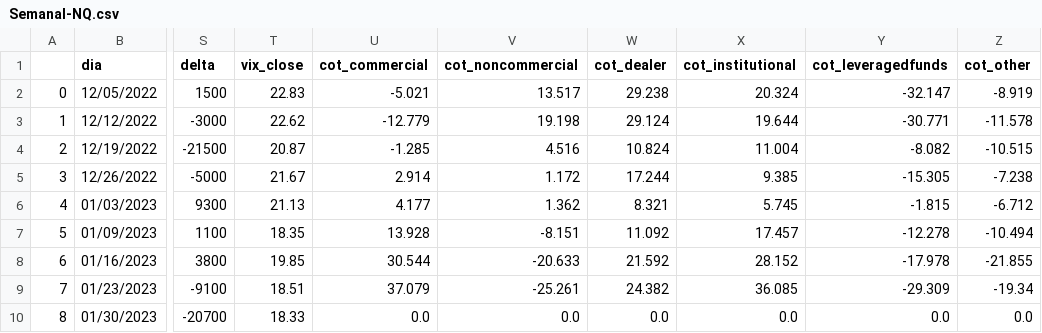
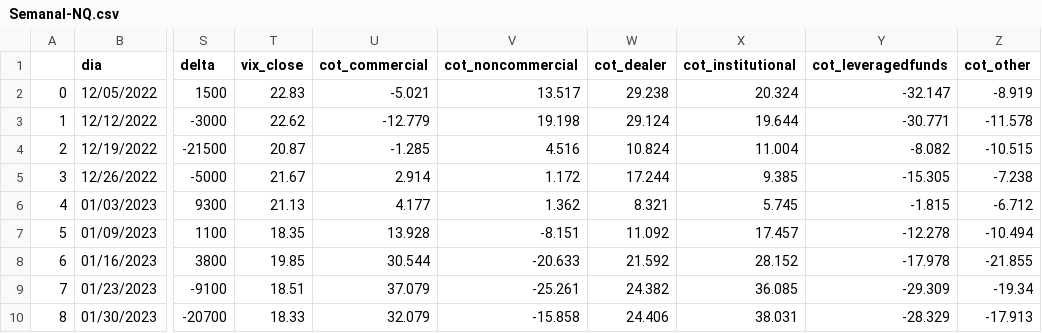
Before and after one commit to jbrass/Dashboard-Trader, a CSV file: Operativa/Semanal-NQ.csv, drawn as a sheet; only a part is shown, gaps mark what is left out; the diff names each change by its address in the sheet, - before the commit and + after, or states it on an @@ line.

```diff
--- a/Operativa/Semanal-NQ.csv
+++ b/Operativa/Semanal-NQ.csv
-U10 (cot_commercial): 0.0
+U10 (cot_commercial): 32.079
-V10 (cot_noncommercial): 0.0
+V10 (cot_noncommercial): -15.858
-W10 (cot_dealer): 0.0
+W10 (cot_dealer): 24.406
-X10 (cot_institutional): 0.0
+X10 (cot_institutional): 38.031
-Y10 (cot_leveragedfunds): 0.0
+Y10 (cot_leveragedfunds): -28.329
-Z10 (cot_other): 0.0
+Z10 (cot_other): -17.913
```
Also changed, not shown: Operativa/Semanal-ES.csv.
